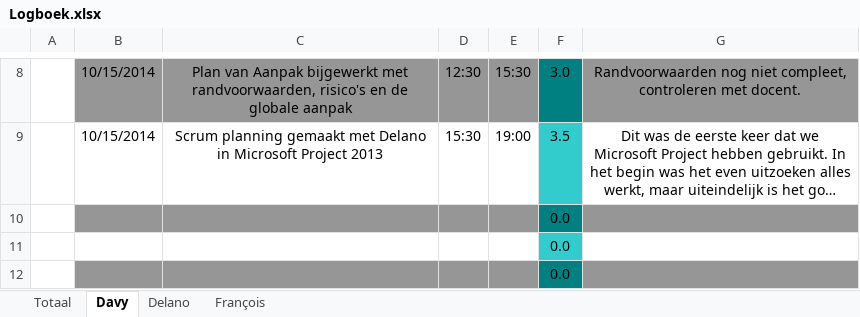
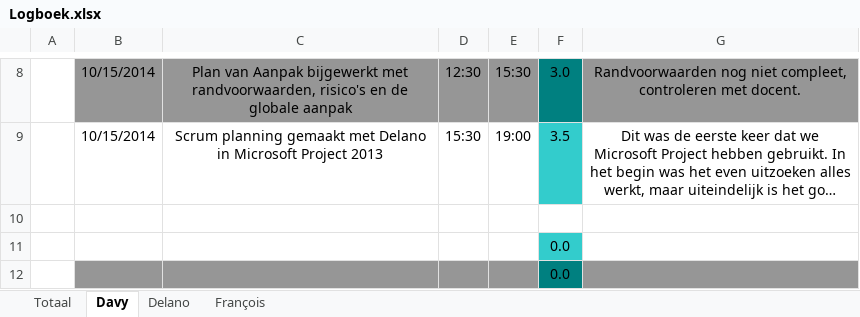
Before and after one commit to DoctorMikeReddy/RoboRally-1, an Excel workbook: Logboek.xlsx, sheet Davy, drawn as a sheet; only a part is shown, gaps mark what is left out; long unchanged cells end in …; values as stored, in another font and other column widths than the file's, no borders; the diff names each change by its address in the sheet, - before the commit and + after, or states it on an @@ line.

```diff
--- a/Logboek.xlsx (sheet Davy)
+++ b/Logboek.xlsx (sheet Davy)
-B10:E10 fill: #969696
+B10:E10 fill: none
-F10: 0.0
+F10: (empty)
-F10 fill: #008080
+F10 fill: none
-G10 fill: #969696
+G10 fill: none
```
Also changed, not shown: sheet Delano, sheet Totaal.
